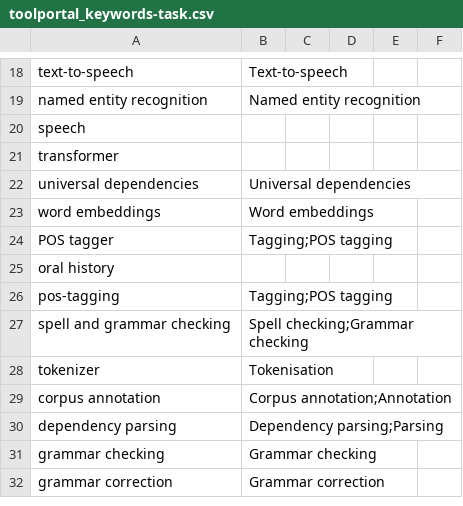
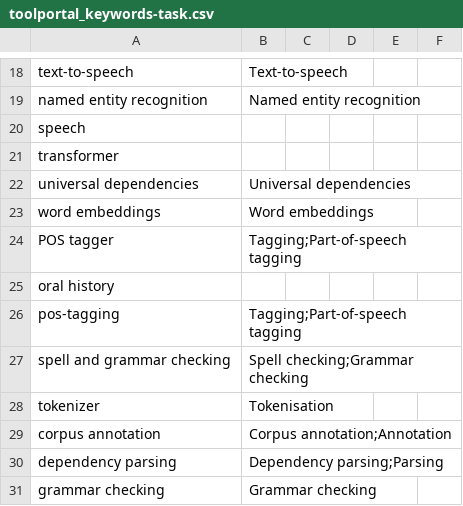
Before and after one commit to clarin-eric/tool-portal-vlo-config, a CSV file: VLO-mapping/value-maps/toolportal_keywords-task.csv, drawn as a sheet; only a part is shown, gaps mark what is left out; the shorter side is filled out with more unchanged rows.

Commit message:
keywords -> task updates

```diff
--- a/VLO-mapping/value-maps/toolportal_keywords-task.csv
+++ b/VLO-mapping/value-maps/toolportal_keywords-task.csv
@@ -23,5 +23,5 @@ universal dependencies,Universal dependencies,,,,
 word embeddings,Word embeddings,,,,
-POS tagger,Tagging;POS tagging,,,,
+POS tagger,Tagging;Part-of-speech tagging,,,,
 oral history,,,,,
-pos-tagging,Tagging;POS tagging,,,,
+pos-tagging,Tagging;Part-of-speech tagging,,,,
 spell and grammar checking,Spell checking;Grammar checking,,,,
```
Also changed, not shown: 1 other file.
